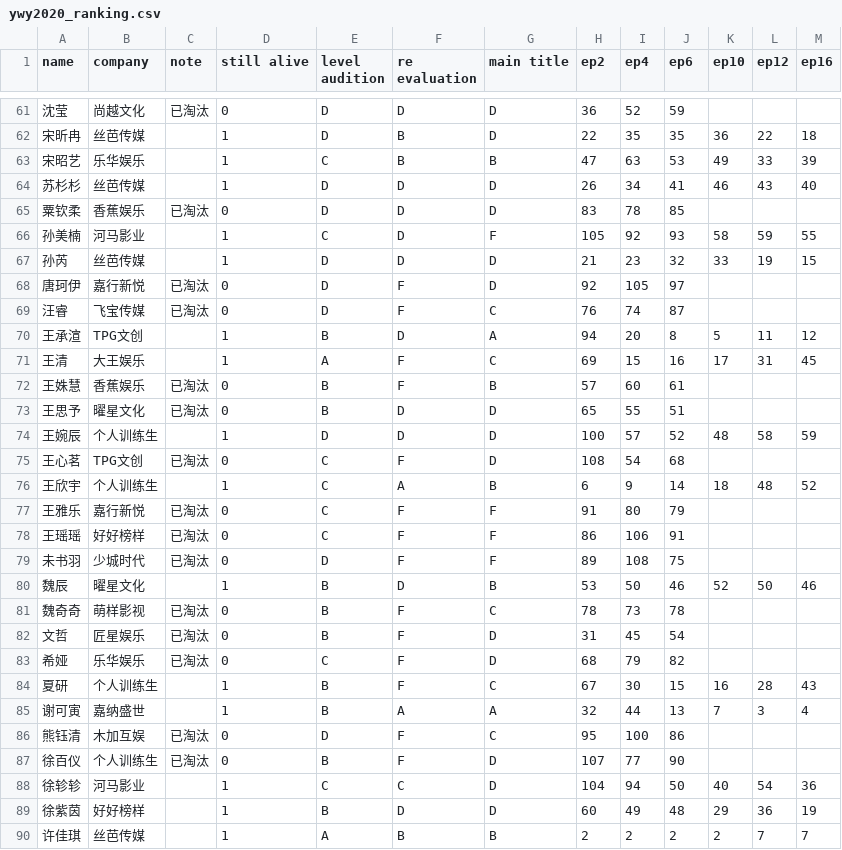
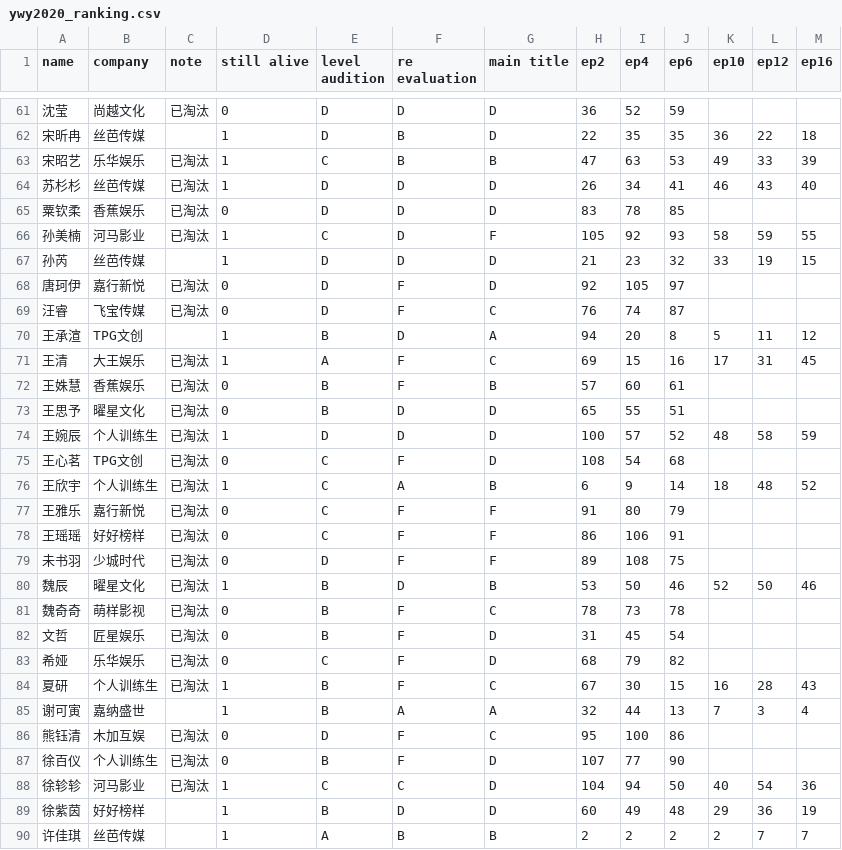
Before and after one commit to mozkoe/ywy2020ranking, a CSV file: pages/ywy2020/ywy2020_ranking.csv, drawn as a sheet; only a part is shown, gaps mark what is left out; the diff covers the shown part only.

```diff
--- a/pages/ywy2020/ywy2020_ranking.csv
+++ b/pages/ywy2020/ywy2020_ranking.csv
@@ -62,6 +62,6 @@ name,company,note,still alive,level audition,re evaluation,main title,ep2,ep4,ep
 宋昕冉,丝芭传媒,,1,D,B,D,22,35,35,36,22,18
-宋昭艺,乐华娱乐,,1,C,B,B,47,63,53,49,33,39
-苏杉杉,丝芭传媒,,1,D,D,D,26,34,41,46,43,40
+宋昭艺,乐华娱乐,已淘汰,1,C,B,B,47,63,53,49,33,39
+苏杉杉,丝芭传媒,已淘汰,1,D,D,D,26,34,41,46,43,40
 粟钦柔,香蕉娱乐,已淘汰,0,D,D,D,83,78,85,,,
-孙美楠,河马影业,,1,C,D,F,105,92,93,58,59,55
+孙美楠,河马影业,已淘汰,1,C,D,F,105,92,93,58,59,55
 孙芮,丝芭传媒,,1,D,D,D,21,23,32,33,19,15
@@ -70,8 +70,8 @@ name,company,note,still alive,level audition,re evaluation,main title,ep2,ep4,ep
 王承渲,TPG文创,,1,B,D,A,94,20,8,5,11,12
-王清,大王娱乐,,1,A,F,C,69,15,16,17,31,45
+王清,大王娱乐,已淘汰,1,A,F,C,69,15,16,17,31,45
 王姝慧,香蕉娱乐,已淘汰,0,B,F,B,57,60,61,,,
 王思予,曜星文化,已淘汰,0,B,D,D,65,55,51,,,
-王婉辰,个人训练生,,1,D,D,D,100,57,52,48,58,59
+王婉辰,个人训练生,已淘汰,1,D,D,D,100,57,52,48,58,59
 王心茗,TPG文创,已淘汰,0,C,F,D,108,54,68,,,
-王欣宇,个人训练生,,1,C,A,B,6,9,14,18,48,52
+王欣宇,个人训练生,已淘汰,1,C,A,B,6,9,14,18,48,52
 王雅乐,嘉行新悦,已淘汰,0,C,F,F,91,80,79,,,
@@ -79,3 +79,3 @@ name,company,note,still alive,level audition,re evaluation,main title,ep2,ep4,ep
 未书羽,少城时代,已淘汰,0,D,F,F,89,108,75,,,
-魏辰,曜星文化,,1,B,D,B,53,50,46,52,50,46
+魏辰,曜星文化,已淘汰,1,B,D,B,53,50,46,52,50,46
 魏奇奇,萌样影视,已淘汰,0,B,F,C,78,73,78,,,
@@ -83,3 +83,3 @@ name,company,note,still alive,level audition,re evaluation,main title,ep2,ep4,ep
 希娅,乐华娱乐,已淘汰,0,C,F,D,68,79,82,,,
-夏研,个人训练生,,1,B,F,C,67,30,15,16,28,43
+夏研,个人训练生,已淘汰,1,B,F,C,67,30,15,16,28,43
 谢可寅,嘉纳盛世,,1,B,A,A,32,44,13,7,3,4
@@ -87,3 +87,3 @@ name,company,note,still alive,level audition,re evaluation,main title,ep2,ep4,ep
 徐百仪,个人训练生,已淘汰,0,B,F,D,107,77,90,,,
-徐轸轸,河马影业,,1,C,C,D,104,94,50,40,54,36
+徐轸轸,河马影业,已淘汰,1,C,C,D,104,94,50,40,54,36
 徐紫茵,好好榜样,,1,B,D,D,60,49,48,29,36,19
```
Also changed, not shown: 16 edited cells elsewhere in this file.
